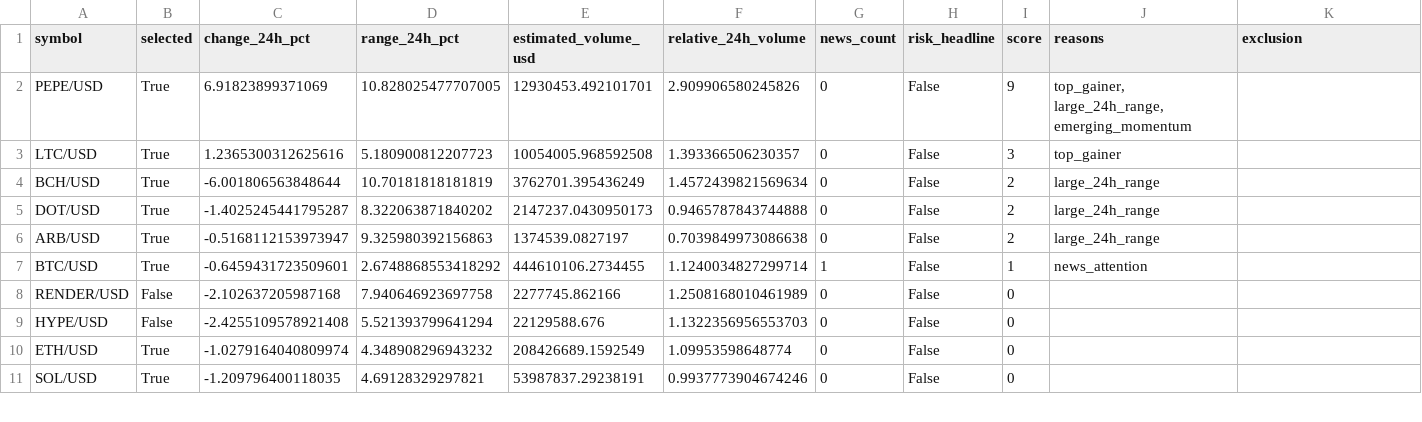
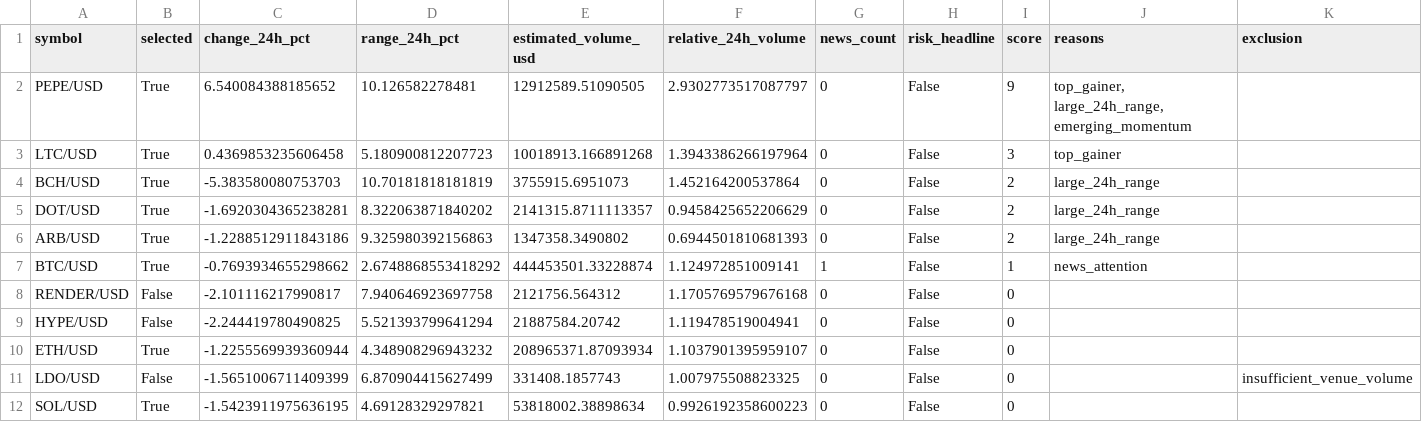
Before and after one commit to Rand0mUs3r-afk/CryptoStrategyLab, a CSV file: watchlist.csv, drawn as a sheet; only a part is shown; the diff covers the shown part only.

```diff
--- a/watchlist.csv
+++ b/watchlist.csv
@@ -1,11 +1,12 @@
 symbol,selected,change_24h_pct,range_24h_pct,estimated_volume_usd,relative_24h_volume,news_count,risk_headline,score,reasons,exclusion
-PEPE/USD,True,6.91823899371069,10.828025477707005,12930453.492101701,2.909906580245826,0,False,9,"top_gainer, large_24h_range, emerging_momentum",
-LTC/USD,True,1.2365300312625616,5.180900812207723,10054005.968592508,1.393366506230357,0,False,3,top_gainer,
-BCH/USD,True,-6.001806563848644,10.70181818181819,3762701.395436249,1.4572439821569634,0,False,2,large_24h_range,
-DOT/USD,True,-1.4025245441795287,8.322063871840202,2147237.0430950173,0.9465787843744888,0,False,2,large_24h_range,
-ARB/USD,True,-0.5168112153973947,9.325980392156863,1374539.0827197,0.7039849973086638,0,False,2,large_24h_range,
-BTC/USD,True,-0.6459431723509601,2.6748868553418292,444610106.2734455,1.1240034827299714,1,False,1,news_attention,
-RENDER/USD,False,-2.102637205987168,7.940646923697758,2277745.862166,1.2508168010461989,0,False,0,,
-HYPE/USD,False,-2.4255109578921408,5.521393799641294,22129588.676,1.1322356956553703,0,False,0,,
-ETH/USD,True,-1.0279164040809974,4.348908296943232,208426689.1592549,1.09953598648774,0,False,0,,
-SOL/USD,True,-1.209796400118035,4.69128329297821,53987837.29238191,0.9937773904674246,0,False,0,,
+PEPE/USD,True,6.540084388185652,10.126582278481,12912589.51090505,2.9302773517087797,0,False,9,"top_gainer, large_24h_range, emerging_momentum",
+LTC/USD,True,0.4369853235606458,5.180900812207723,10018913.166891268,1.3943386266197964,0,False,3,top_gainer,
+BCH/USD,True,-5.383580080753703,10.70181818181819,3755915.6951073,1.452164200537864,0,False,2,large_24h_range,
+DOT/USD,True,-1.6920304365238281,8.322063871840202,2141315.8711113357,0.9458425652206629,0,False,2,large_24h_range,
+ARB/USD,True,-1.2288512911843186,9.325980392156863,1347358.3490802,0.6944501810681393,0,False,2,large_24h_range,
+BTC/USD,True,-0.7693934655298662,2.6748868553418292,444453501.33228874,1.124972851009141,1,False,1,news_attention,
+RENDER/USD,False,-2.101116217990817,7.940646923697758,2121756.564312,1.1705769579676168,0,False,0,,
+HYPE/USD,False,-2.244419780490825,5.521393799641294,21887584.20742,1.119478519004941,0,False,0,,
+ETH/USD,True,-1.2255569939360944,4.348908296943232,208965371.87093934,1.1037901395959107,0,False,0,,
+LDO/USD,False,-1.5651006711409399,6.870904415627499,331408.1857743,1.007975508823325,0,False,0,,insufficient_venue_volume
+SOL/USD,True,-1.5423911975636195,4.69128329297821,53818002.38898634,0.9926192358600223,0,False,0,,
```
Also changed, not shown: 3 added rows, 4 removed rows and 58 edited cells elsewhere in this file, 8 other files.
